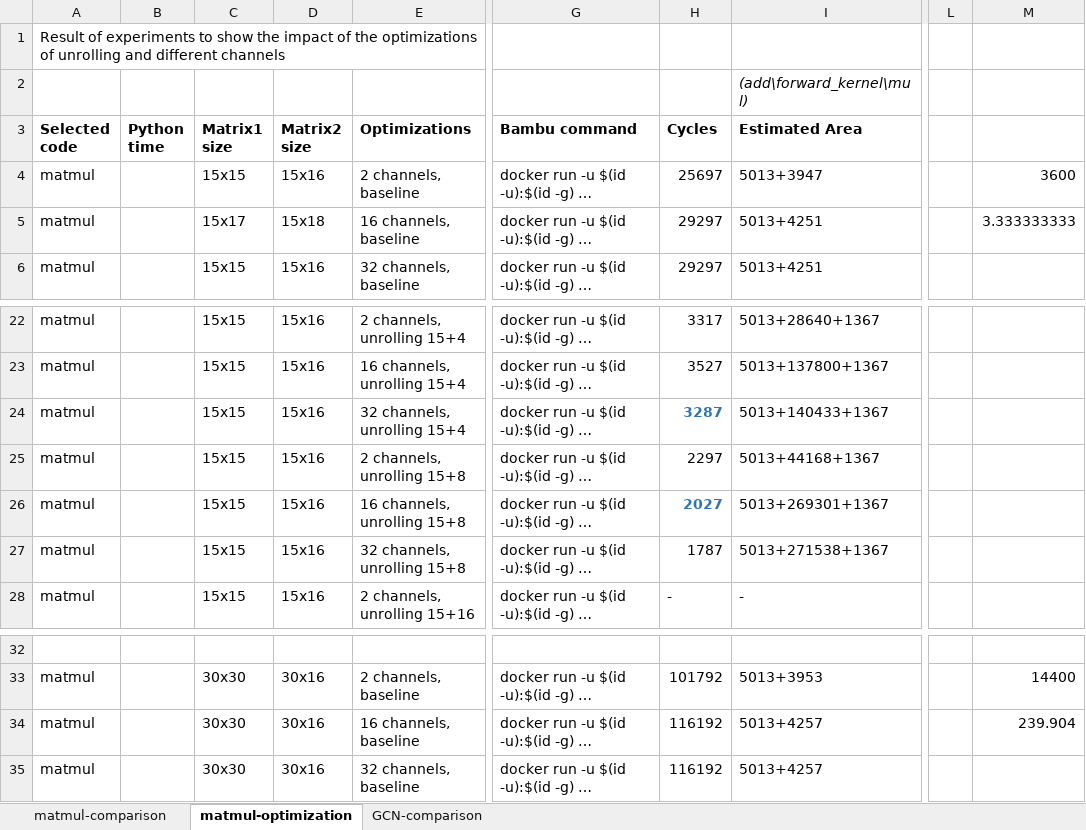
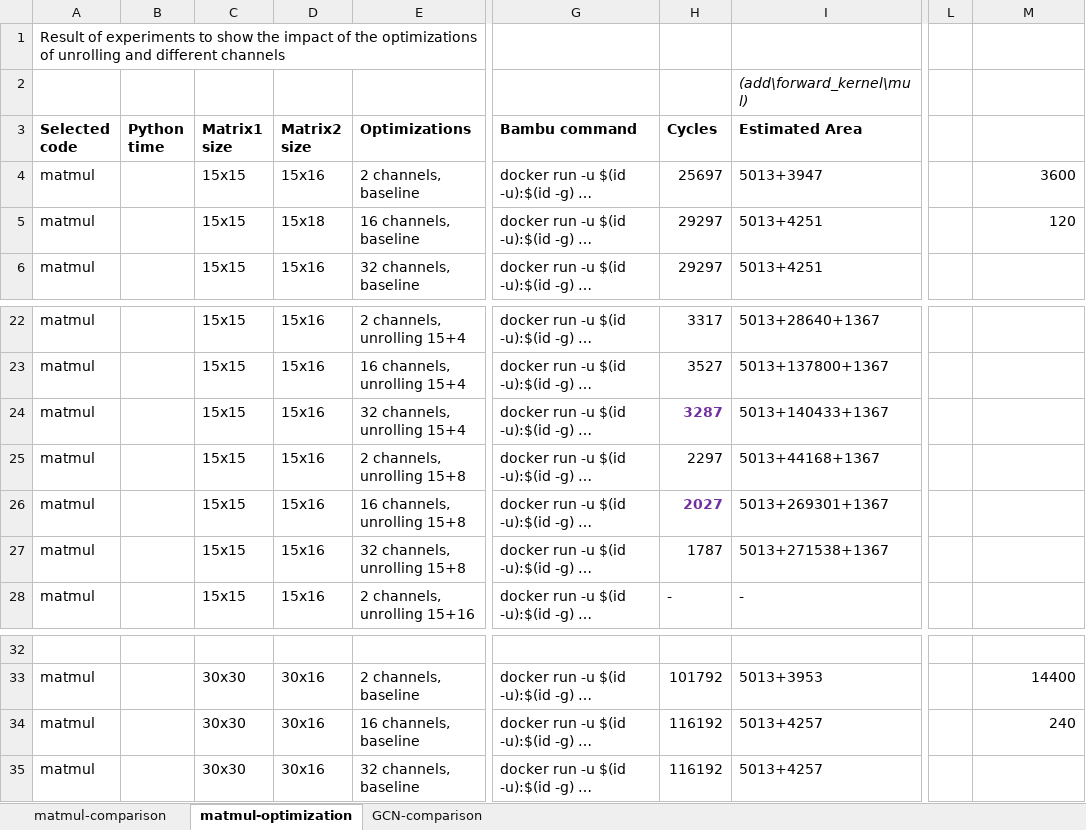
Before and after one commit to dmsgnn/master-thesis, an Excel workbook: results.xlsx, sheet matmul-optimization, drawn as a sheet; only a part is shown, gaps mark what is left out; long unchanged cells end in …; values as stored, in another font and other column widths than the file's, no borders; the diff names each change by its address in the sheet, - before the commit and + after, or states it on an @@ line.

```diff
--- a/results.xlsx (sheet matmul-optimization)
+++ b/results.xlsx (sheet matmul-optimization)
-C5 (Matrix1 size): 15x17
+C5 (Matrix1 size): 15x15
-M5: 3.333333333
+M5: 120
-H24 text colour: #2E75B6
+H24 text colour: #7030A0
-H26 text colour: #2E75B6
+H26 text colour: #7030A0
-M34: 239.904
+M34: 240
```
Also changed, not shown: sheet GCN-comparison, 2 other files.
